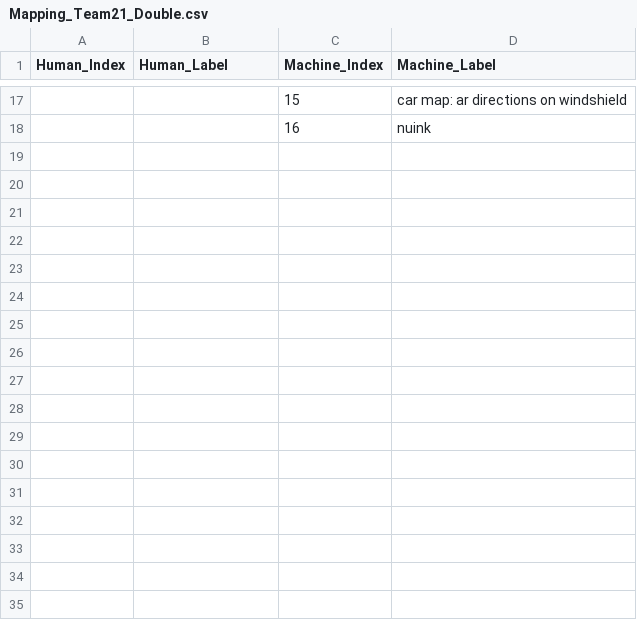
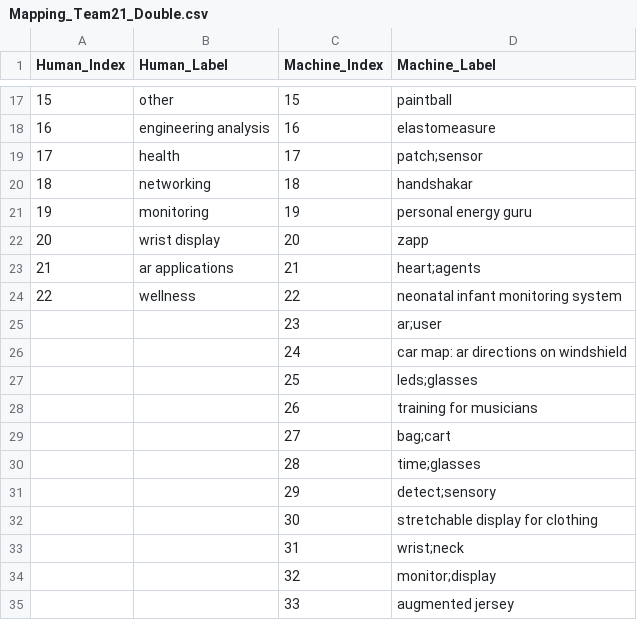
Before and after one commit to kerrywang/ME292C.github.io, a CSV file: static/graph_data/Mapping_Team21_Double.csv, drawn as a sheet; only a part is shown, gaps mark what is left out; the diff covers the shown part only; the diff names each change by its address in the sheet, - before the commit and + after, or states it on an @@ line.

```diff
--- a/static/graph_data/Mapping_Team21_Double.csv
+++ b/static/graph_data/Mapping_Team21_Double.csv
@@ column A (Human_Index) renumbered between rows 11 and 18 @@
-B17 (Human_Label): (empty)
+B17 (Human_Label): other
-D17 (Machine_Label): car map: ar directions on windshield
+D17 (Machine_Label): paintball
-B18 (Human_Label): (empty)
+B18 (Human_Label): engineering analysis
-D18 (Machine_Label): nuink
+D18 (Machine_Label): elastomeasure
+row 19: 17 | health | 17 | patch;sensor
+row 20: 18 | networking | 18 | handshakar
+row 21: 19 | monitoring | 19 | personal energy guru
+row 22: 20 | wrist display | 20 | zapp
+row 23: 21 | ar applications | 21 | heart;agents
+row 24: 22 | wellness | 22 | neonatal infant monitoring system
+row 25:  |  | 23 | ar;user
+row 26:  |  | 24 | car map: ar directions on windshield
+row 27:  |  | 25 | leds;glasses
+row 28:  |  | 26 | training for musicians
+row 29:  |  | 27 | bag;cart
+row 30:  |  | 28 | time;glasses
+row 31:  |  | 29 | detect;sensory
+row 32:  |  | 30 | stretchable display for clothing
+row 33:  |  | 31 | wrist;neck
+row 34:  |  | 32 | monitor;display
+row 35:  |  | 33 | augmented jersey
```
Also changed, not shown: 10 added rows and 30 edited cells elsewhere in this file, static/graph_data/Mapping_Team21_Equal.csv, static/graph_data/Mapping_Team21_Half.csv, 7 other files.
